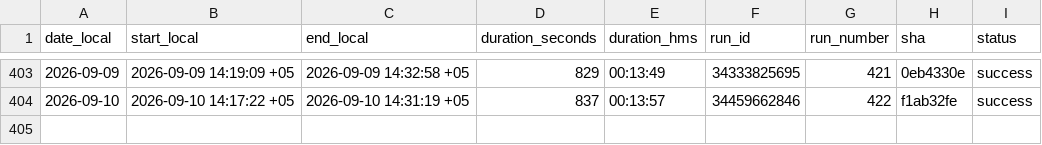
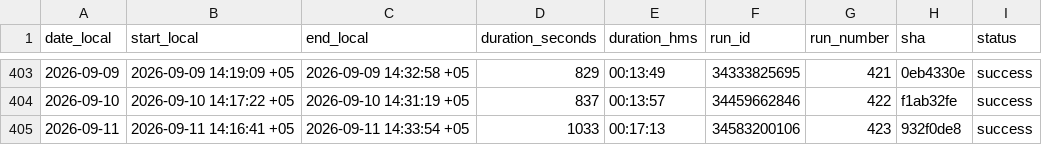
Before and after one commit to d-djumanov/OLX_Dacha_Scraping, a CSV file: Project/runs_log.csv, drawn as a sheet; only a part is shown, gaps mark what is left out.

```diff
--- a/Project/runs_log.csv
+++ b/Project/runs_log.csv
@@ -404 +404,2 @@ date_local,start_local,end_local,duration_seconds,duration_hms,run_id,run_number
 2026-09-10,2026-09-10 14:17:22 +05,2026-09-10 14:31:19 +05,837,00:13:57,34459662846,422,f1ab32fe,success
+2026-09-11,2026-09-11 14:16:41 +05,2026-09-11 14:33:54 +05,1033,00:17:13,34583200106,423,932f0de8,success
```
Also changed, not shown: 2 other files.
